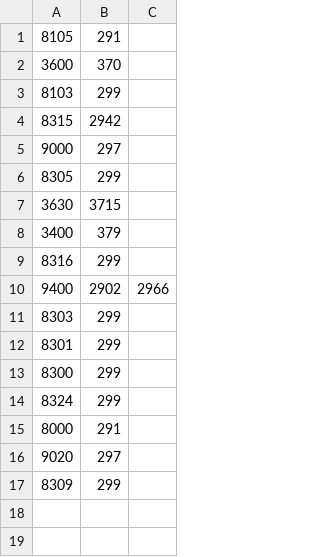
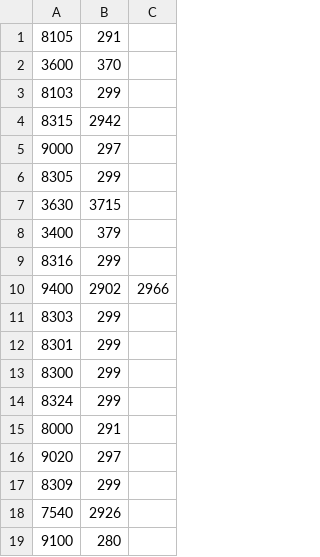
Before and after one commit to filoquin/ar_mobile_parce, a CSV file: ar_mobile_parce/data/cp_indicativos.csv, drawn as a sheet.

Commit message:
Multiples indicativos para un codigo postal

```diff
--- a/ar_mobile_parce/data/cp_indicativos.csv
+++ b/ar_mobile_parce/data/cp_indicativos.csv
@@ -17 +17,3 @@
 "8309","299"
+"7540","2926"
+"9100","280"
```
Also changed, not shown: 1 other file.
